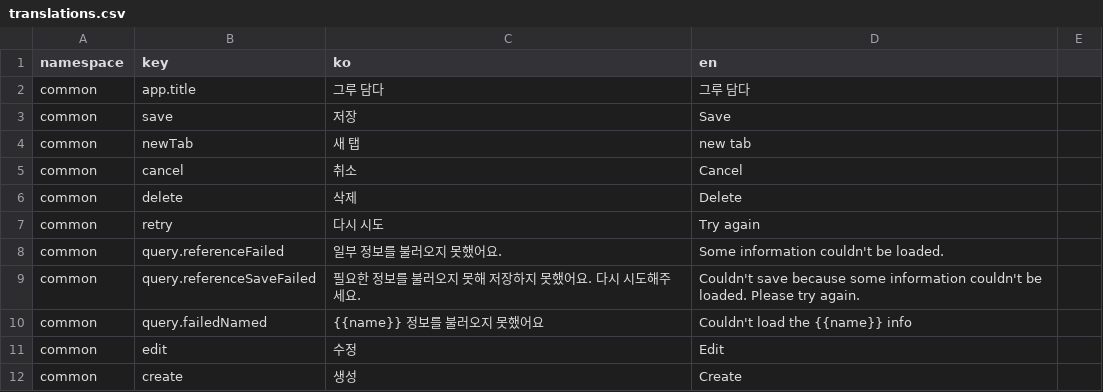
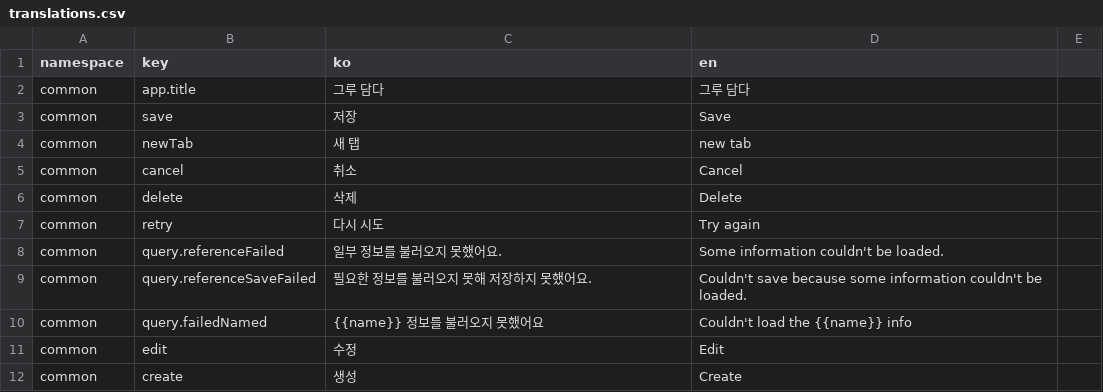
Before and after one commit to lshdainty/groo-damda-front, a CSV file: i18n/translations.csv, drawn as a sheet; only a part is shown.

```diff
--- a/i18n/translations.csv
+++ b/i18n/translations.csv
@@ -8,3 +8,3 @@ common,retry,다시 시도,Try again
 common,query.referenceFailed,일부 정보를 불러오지 못했어요.,Some information couldn't be loaded.
-common,query.referenceSaveFailed,필요한 정보를 불러오지 못해 저장하지 못했어요. 다시 시도해주세요.,Couldn't save because some information couldn't be loaded. Please try again.
+common,query.referenceSaveFailed,필요한 정보를 불러오지 못해 저장하지 못했어요.,Couldn't save because some information couldn't be loaded.
 common,query.failedNamed,{{name}} 정보를 불러오지 못했어요,Couldn't load the {{name}} info
```
Also changed, not shown: 5 other files.
